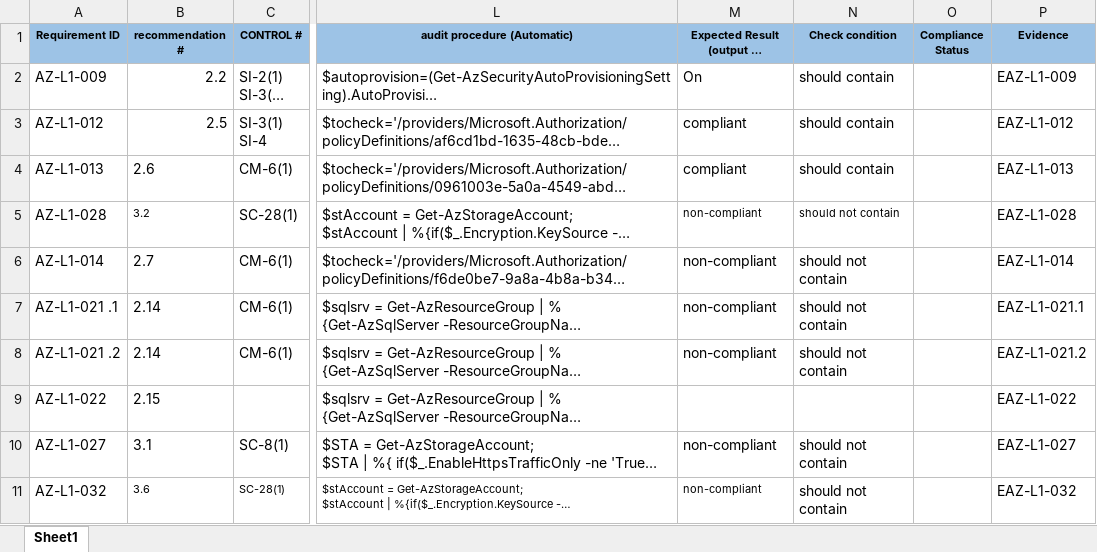
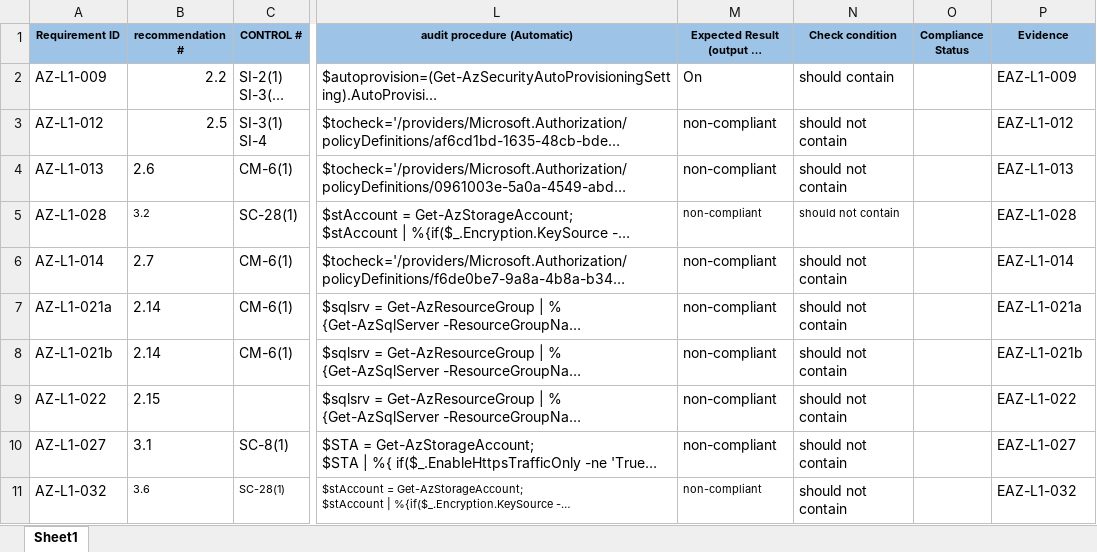
Before and after one commit to canada-ca/Azure_LZBCA-AIZDB, an Excel workbook: Tools/Compliance_Automation/AzureGR.xlsx, sheet Sheet1, drawn as a sheet; only a part is shown, gaps mark what is left out; long unchanged cells end in …; values as stored, in another font and other column widths than the file's, no borders; the diff names each change by its address in the sheet, - before the commit and + after, or states it on an @@ line.

```diff
--- a/Tools/Compliance_Automation/AzureGR.xlsx (sheet Sheet1)
+++ b/Tools/Compliance_Automation/AzureGR.xlsx (sheet Sheet1)
-M3:M4: compliant
+M3:M4: non-compliant
-N3:N4 (Check condition): should contain
+N3:N4 (Check condition): should not contain
-A7 (Requirement ID): AZ-L1-021 .1
+A7 (Requirement ID): AZ-L1-021a
-P7 (Evidence): EAZ-L1-021.1
+P7 (Evidence): EAZ-L1-021a
-A8 (Requirement ID): AZ-L1-021 .2
+A8 (Requirement ID): AZ-L1-021b
-P8 (Evidence): EAZ-L1-021.2
+P8 (Evidence): EAZ-L1-021b
-M9: (empty)
+M9: non-compliant
-N9 (Check condition): (empty)
+N9 (Check condition): should not contain
```
Also changed, not shown: 37 other files.
